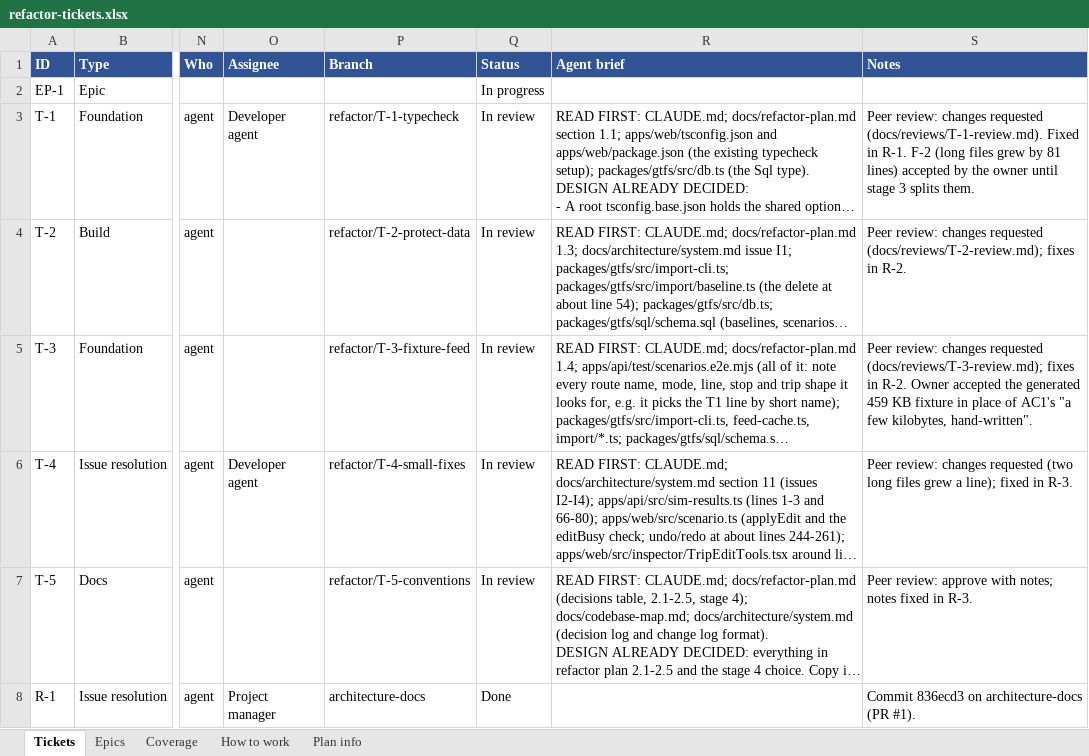
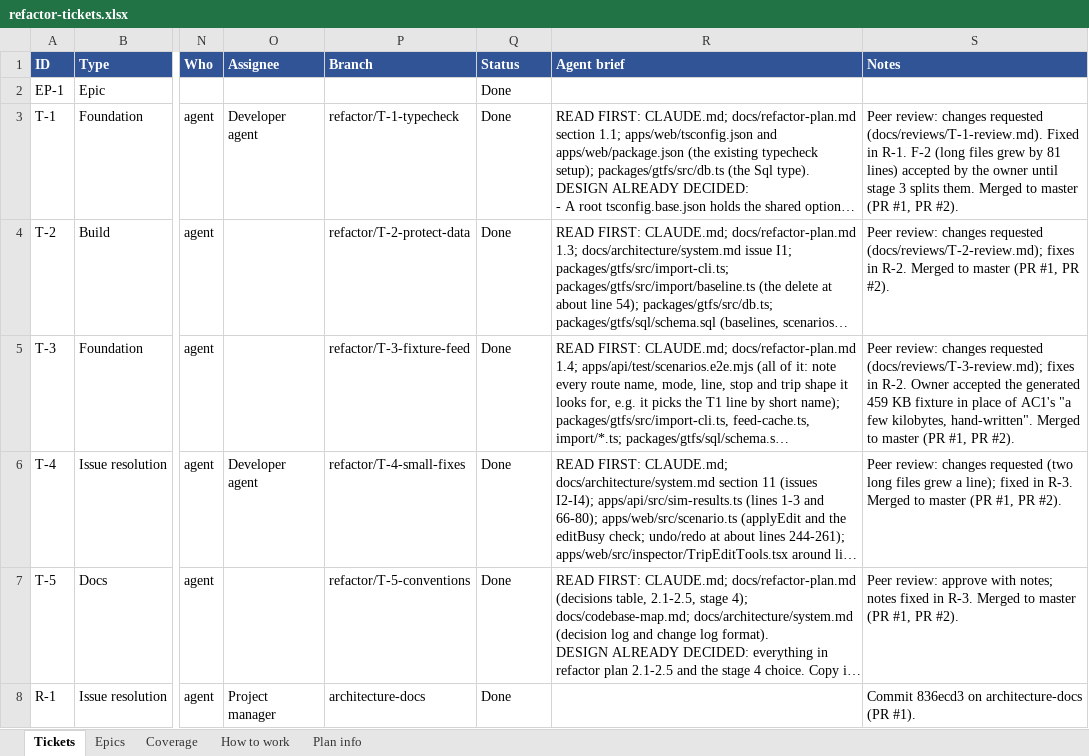
Before and after one commit to JamesNDL/gtfseditor_and_raptor, an Excel workbook: docs/project/refactor-tickets.xlsx, sheet Tickets, drawn as a sheet; only a part is shown, gaps mark what is left out; long unchanged cells end in …; values as stored, in another font and other column widths than the file's, no borders; the diff covers the shown part only; the diff names each change by its address in the sheet, - before the commit and + after, or states it on an @@ line.

```diff
--- a/docs/project/refactor-tickets.xlsx (sheet Tickets)
+++ b/docs/project/refactor-tickets.xlsx (sheet Tickets)
-Q2 (Status): In progress
+Q2 (Status): Done
-Q3:Q7 (Status): In review
+Q3:Q7 (Status): Done
-S3 (Notes): …splits them.
+S3 (Notes): …splits them. Merged to master (PR #1, PR #2).
-S4 (Notes): …in R-2.
+S4 (Notes): …in R-2. Merged to master (PR #1, PR #2).
-S5 (Notes): …kilobytes, hand-written".
+S5 (Notes): …kilobytes, hand-written". Merged to master (PR #1, PR #2).
-S6 (Notes): …in R-3.
+S6 (Notes): …in R-3. Merged to master (PR #1, PR #2).
-S7 (Notes): …in R-3.
+S7 (Notes): …in R-3. Merged to master (PR #1, PR #2).
```
Also changed, not shown: 4 added rows and 2 edited cells elsewhere in this sheet, sheet Epics.
